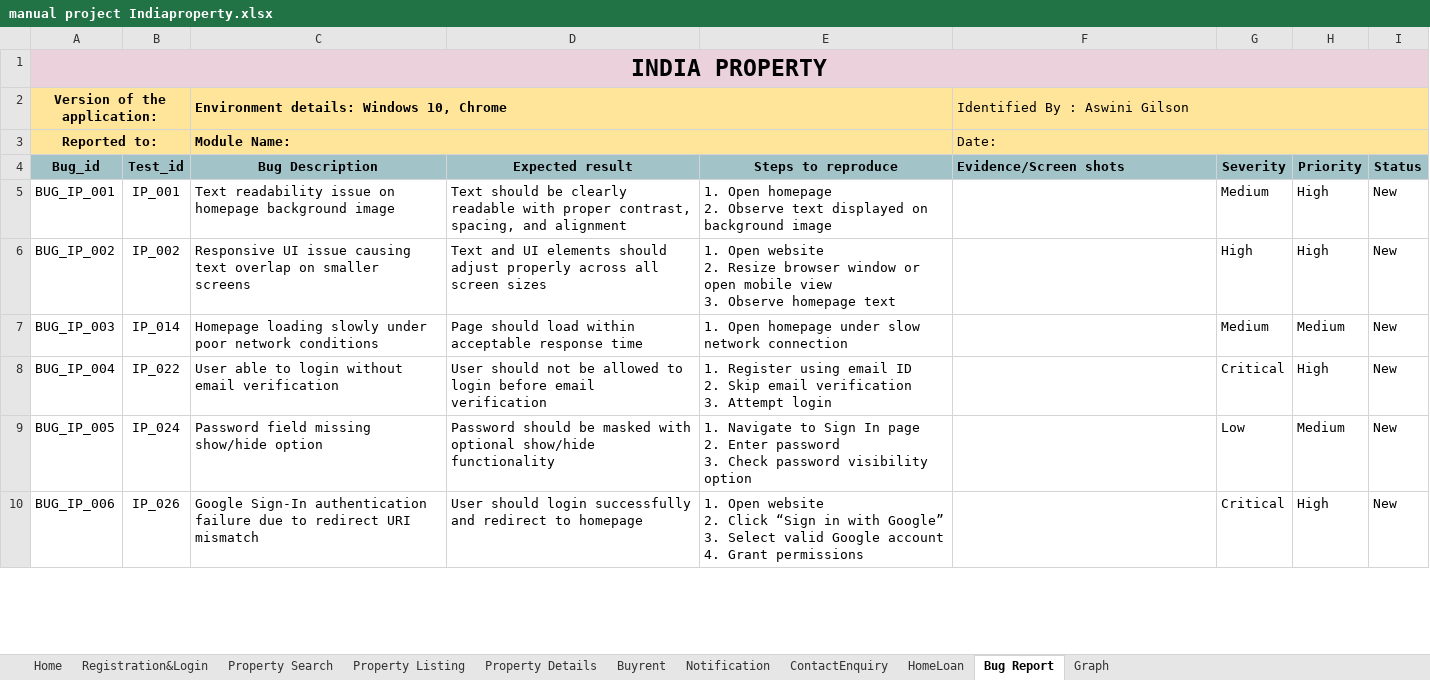
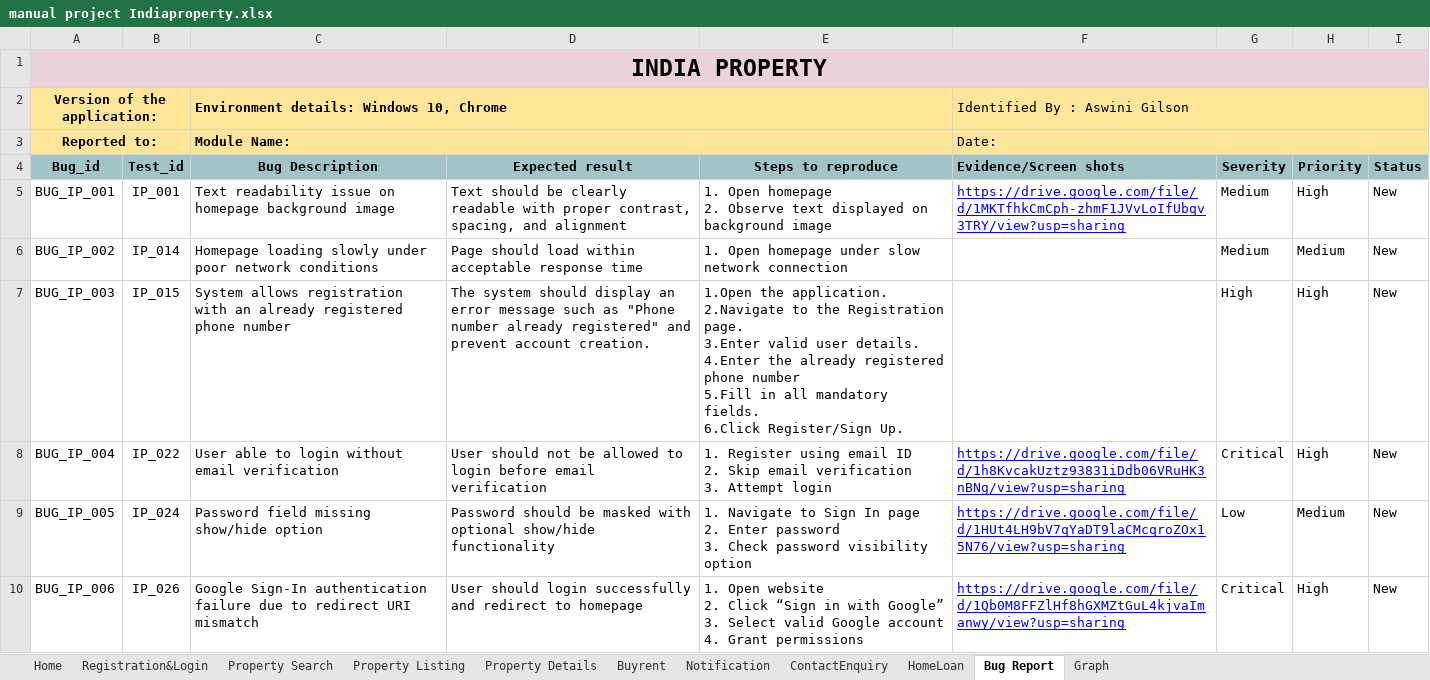
Before and after one commit to aswinigilson/ManualProject, an Excel workbook: manual project Indiaproperty.xlsx, sheet Bug Report, drawn as a sheet; only a part is shown; values as stored, in another font and other column widths than the file's, no borders; charts and pictures not drawn; ↵ is a line break in a cell; the diff covers the shown part only; the diff names each change by its address in the sheet, - before the commit and + after, or states it on an @@ line.

```diff
--- a/manual project Indiaproperty.xlsx (sheet Bug Report)
+++ b/manual project Indiaproperty.xlsx (sheet Bug Report)
-F5 (Evidence/Screen shots): (empty)
+F5 (Evidence/Screen shots): https://drive.google.com/file/d/1MKTfhkCmCph-zhmF1JVvLoIfUbqv3TRY/view?usp=sharing
-B6 (Test_id): IP_002
+B6 (Test_id): IP_014
-C6 (Bug Description): Responsive UI issue causing text overlap on smaller screens
+C6 (Bug Description): Homepage loading slowly under poor network conditions
-D6 (Expected result): Text and UI elements should adjust properly across all screen sizes
+D6 (Expected result): Page should load within acceptable response time
-E6 (Steps to reproduce): 1. Open website ↵ 2. Resize browser window or open mobile view ↵ 3. Observe homepage text
+E6 (Steps to reproduce): 1. Open homepage under slow network connection
-G6 (Severity): High
+G6 (Severity): Medium
-H6 (Priority): High
+H6 (Priority): Medium
-B7 (Test_id): IP_014
+B7 (Test_id): IP_015
-C7 (Bug Description): Homepage loading slowly under poor network conditions
+C7 (Bug Description): System allows registration with an already registered phone number
-D7 (Expected result): Page should load within acceptable response time
+D7 (Expected result): The system should display an error message such as "Phone number already registered" and prevent account creation.
-E7 (Steps to reproduce): 1. Open homepage under slow network connection
+E7 (Steps to reproduce): 1.Open the application. ↵ 2.Navigate to the Registration page. ↵ 3.Enter valid user details. ↵ 4.Enter the already registered phone number ↵ 5.Fill in all mandatory fields. ↵ 6.Click Register/Sign Up.
-G7 (Severity): Medium
+G7 (Severity): High
-H7 (Priority): Medium
+H7 (Priority): High
-F8 (Evidence/Screen shots): (empty)
+F8 (Evidence/Screen shots): https://drive.google.com/file/d/1h8KvcakUztz93831iDdb06VRuHK3nBNg/view?usp=sharing
-F9 (Evidence/Screen shots): (empty)
+F9 (Evidence/Screen shots): https://drive.google.com/file/d/1HUt4LH9bV7qYaDT9laCMcqroZOx15N76/view?usp=sharing
-F10 (Evidence/Screen shots): (empty)
+F10 (Evidence/Screen shots): https://drive.google.com/file/d/1Qb0M8FFZlHf8hGXMZtGuL4kjvaImanwy/view?usp=sharing
```
Also changed, not shown: 17 edited cells elsewhere in this sheet, sheet Home, sheet Registration&Login.
